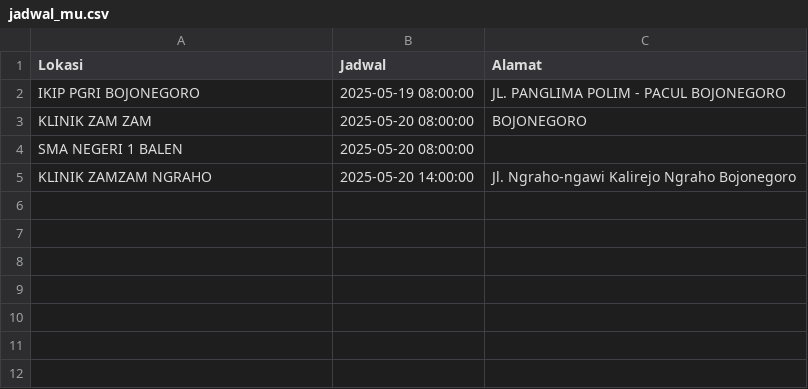
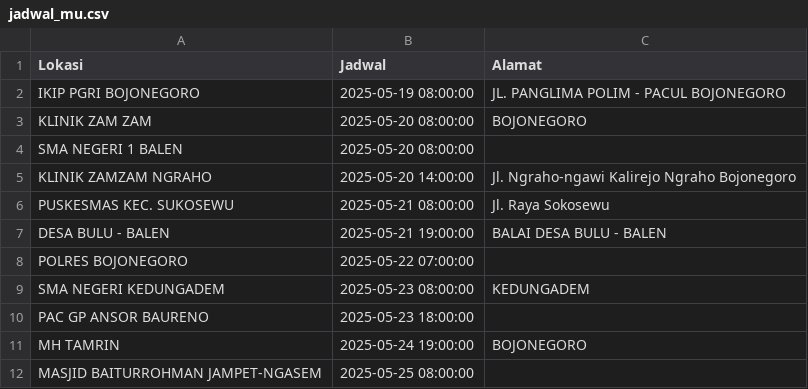
Before and after one commit to uddpmibojonegoro/mobile-unit-schedule, a CSV file: jadwal_mu.csv, drawn as a sheet; the diff names each change by its address in the sheet, - before the commit and + after, or states it on an @@ line.

Commit message:
update Sen Mei 19 08:40:01 WIB 2025

```diff
--- a/jadwal_mu.csv
+++ b/jadwal_mu.csv
+row 6: PUSKESMAS KEC. SUKOSEWU | 2025-05-21 08:00:00 | Jl. Raya Sokosewu
+row 7: DESA BULU - BALEN | 2025-05-21 19:00:00 | BALAI DESA BULU - BALEN
+row 8: POLRES BOJONEGORO | 2025-05-22 07:00:00
+row 9: SMA NEGERI KEDUNGADEM | 2025-05-23 08:00:00 | KEDUNGADEM
+row 10: PAC GP ANSOR BAURENO | 2025-05-23 18:00:00
+row 11: MH TAMRIN | 2025-05-24 19:00:00 | BOJONEGORO
+row 12: MASJID BAITURROHMAN JAMPET-NGASEM | 2025-05-25 08:00:00
```
